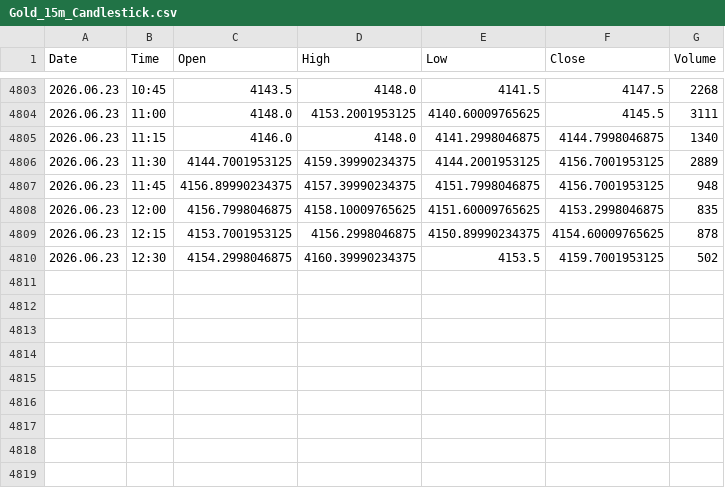
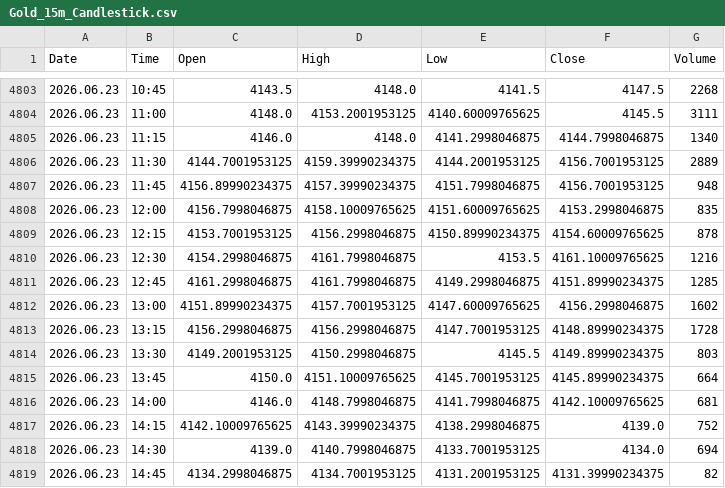
Before and after one commit to Talha4565/MetalMind-SMCForge, a CSV file: Gold Dataset/Gold_15m_Candlestick.csv, drawn as a sheet; only a part is shown, gaps mark what is left out.

```diff
--- a/Gold Dataset/Gold_15m_Candlestick.csv
+++ b/Gold Dataset/Gold_15m_Candlestick.csv
@@ -4809,2 +4809,11 @@ Date,Time,Open,High,Low,Close,Volume
 2026.06.23,12:15,4153.7001953125,4156.2998046875,4150.89990234375,4154.60009765625,878
-2026.06.23,12:30,4154.2998046875,4160.39990234375,4153.5,4159.7001953125,502
+2026.06.23,12:30,4154.2998046875,4161.7998046875,4153.5,4161.10009765625,1216
+2026.06.23,12:45,4161.2998046875,4161.7998046875,4149.2998046875,4151.89990234375,1285
+2026.06.23,13:00,4151.89990234375,4157.7001953125,4147.60009765625,4156.2998046875,1602
+2026.06.23,13:15,4156.2998046875,4156.2998046875,4147.7001953125,4148.89990234375,1728
+2026.06.23,13:30,4149.2001953125,4150.2998046875,4145.5,4149.89990234375,803
+2026.06.23,13:45,4150.0,4151.10009765625,4145.7001953125,4145.89990234375,664
+2026.06.23,14:00,4146.0,4148.7998046875,4141.7998046875,4142.10009765625,681
+2026.06.23,14:15,4142.10009765625,4143.39990234375,4138.2998046875,4139.0,752
+2026.06.23,14:30,4139.0,4140.7998046875,4133.7001953125,4134.0,694
+2026.06.23,14:45,4134.2998046875,4134.7001953125,4131.2001953125,4131.39990234375,82
```
Also changed, not shown: Gold Dataset/Gold_30m_Candlestick.csv, Silver Dataset/Silver_15m_Candlestick.csv, 5 other files.
